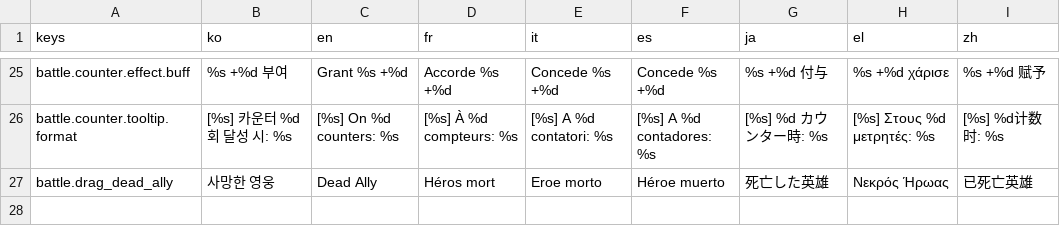
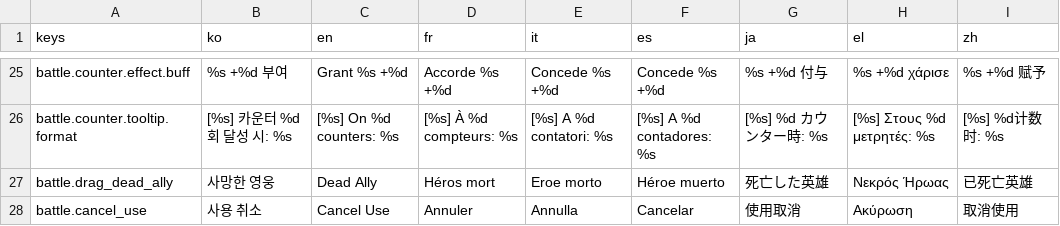
Before and after one commit to l980l/stsl, a CSV file: resources/translations/strings_battle.csv, drawn as a sheet; only a part is shown, gaps mark what is left out; the diff names each change by its address in the sheet, - before the commit and + after, or states it on an @@ line.

```diff
--- a/resources/translations/strings_battle.csv
+++ b/resources/translations/strings_battle.csv
+row 28: battle.cancel_use | 사용 취소 | Cancel Use | Annuler | Annulla | Cancelar | 使用取消 | Ακύρωση | 取消使用
```
Also changed, not shown: 28 other files.
